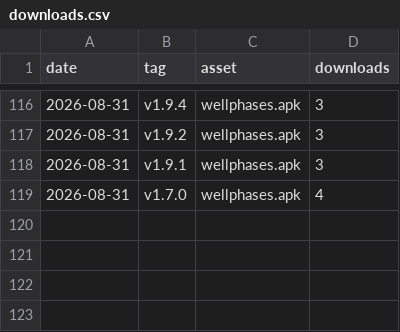
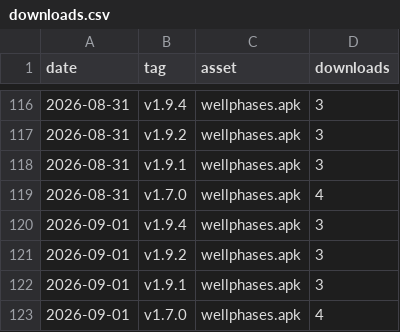
Before and after one commit to rui-insparian/wellphases-releases, a CSV file: metrics/downloads.csv, drawn as a sheet; only a part is shown, gaps mark what is left out.

```diff
--- a/metrics/downloads.csv
+++ b/metrics/downloads.csv
@@ -119 +119,5 @@ date,tag,asset,downloads
 "2026-08-31","v1.7.0","wellphases.apk","4"
+"2026-09-01","v1.9.4","wellphases.apk","3"
+"2026-09-01","v1.9.2","wellphases.apk","3"
+"2026-09-01","v1.9.1","wellphases.apk","3"
+"2026-09-01","v1.7.0","wellphases.apk","4"
```
